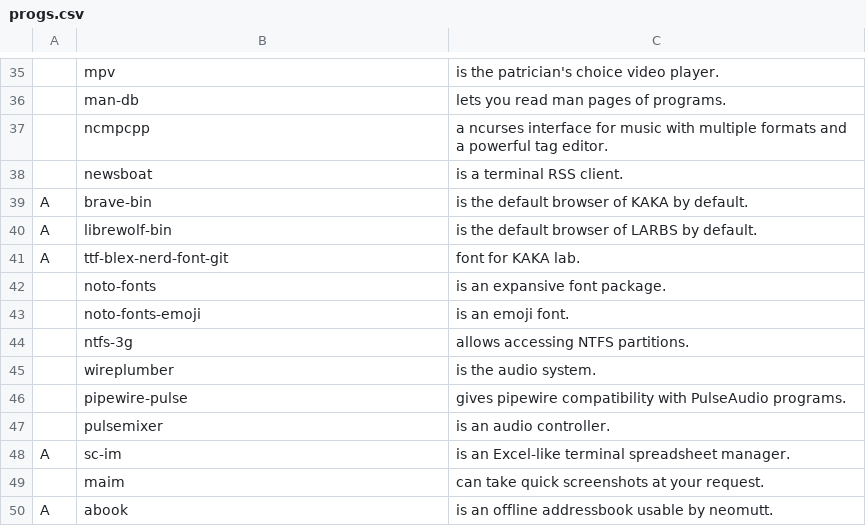
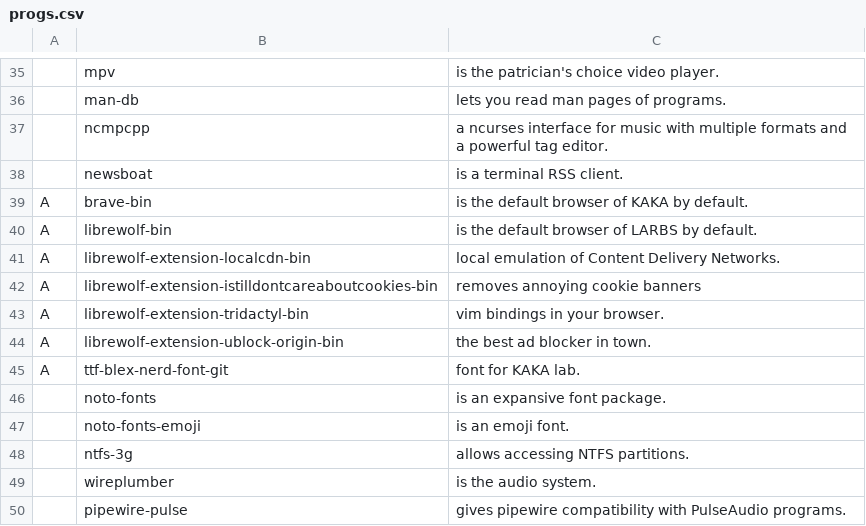
Before and after one commit to trongnghiango/programs-list, a CSV file: progs.csv, drawn as a sheet; only a part is shown, gaps mark what is left out; the shorter side is filled out with more unchanged rows; the diff names each change by its address in the sheet, - before the commit and + after, or states it on an @@ line.

Commit message:
Update progs.csv

```diff
--- a/progs.csv
+++ b/progs.csv
+row 41: A | librewolf-extension-localcdn-bin | local emulation of Content Delivery Networks.
+row 42: A | librewolf-extension-istilldontcareaboutcookies-bin | removes annoying cookie banners
+row 43: A | librewolf-extension-tridactyl-bin | vim bindings in your browser.
+row 44: A | librewolf-extension-ublock-origin-bin | the best ad blocker in town.
```
